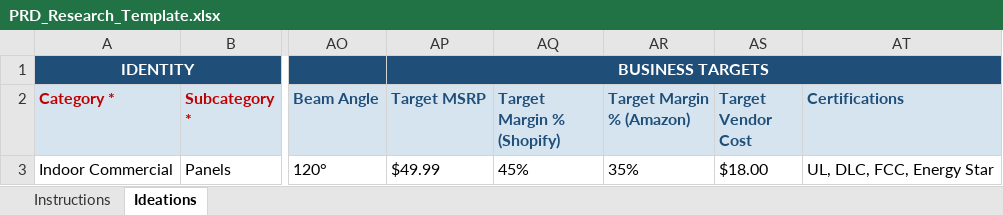
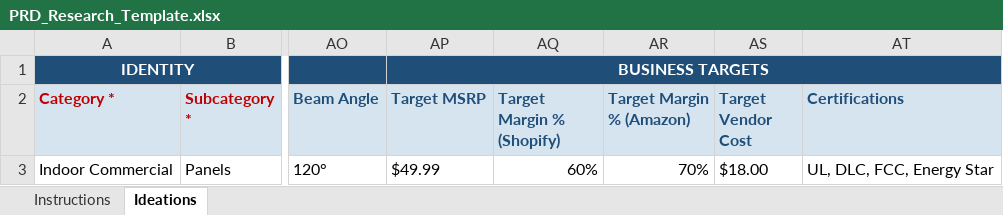
Before and after one commit to suncomanny/PRD-research-tool, an Excel workbook: templates/PRD_Research_Template.xlsx, sheet Ideations, drawn as a sheet; only a part is shown, gaps mark what is left out; values as stored, in another font and other column widths than the file's, no borders; the diff names each change by its address in the sheet, - before the commit and + after, or states it on an @@ line.

```diff
--- a/templates/PRD_Research_Template.xlsx (sheet Ideations)
+++ b/templates/PRD_Research_Template.xlsx (sheet Ideations)
-AQ3 (Target Margin % (Shopify)): 45%
+AQ3 (Target Margin % (Shopify)): 60%
-AR3 (Target Margin % (Amazon)): 35%
+AR3 (Target Margin % (Amazon)): 70%
```
